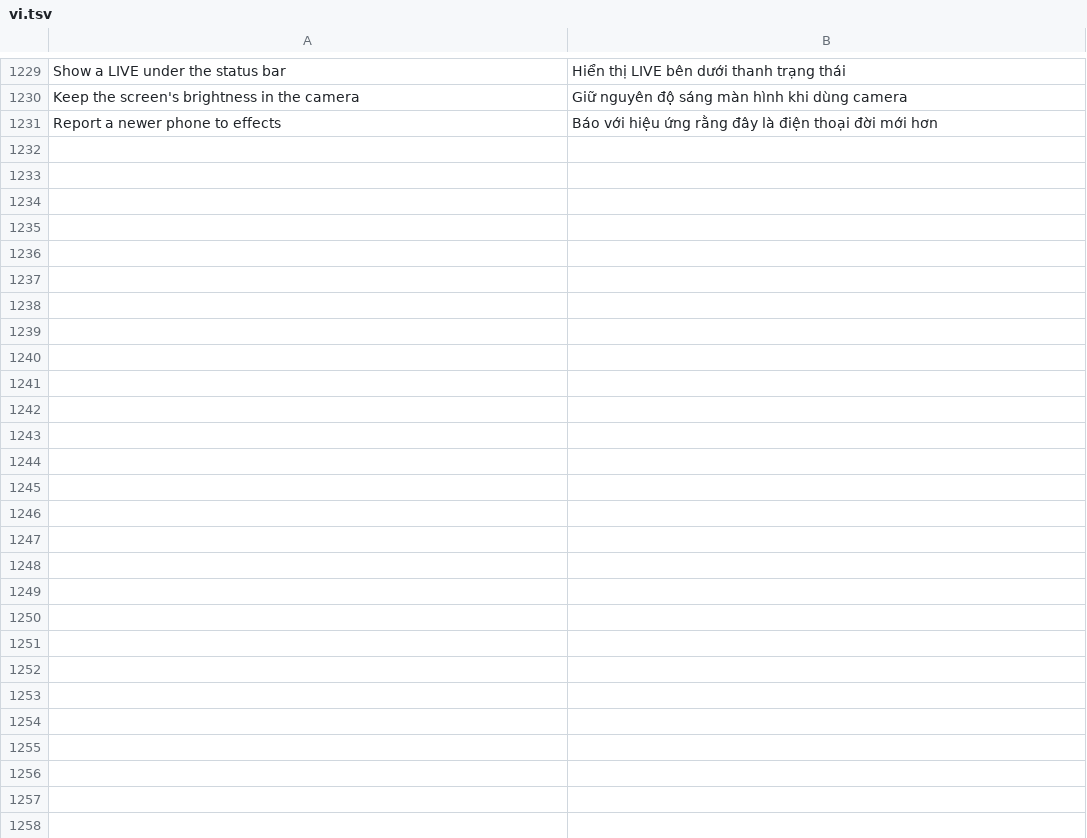
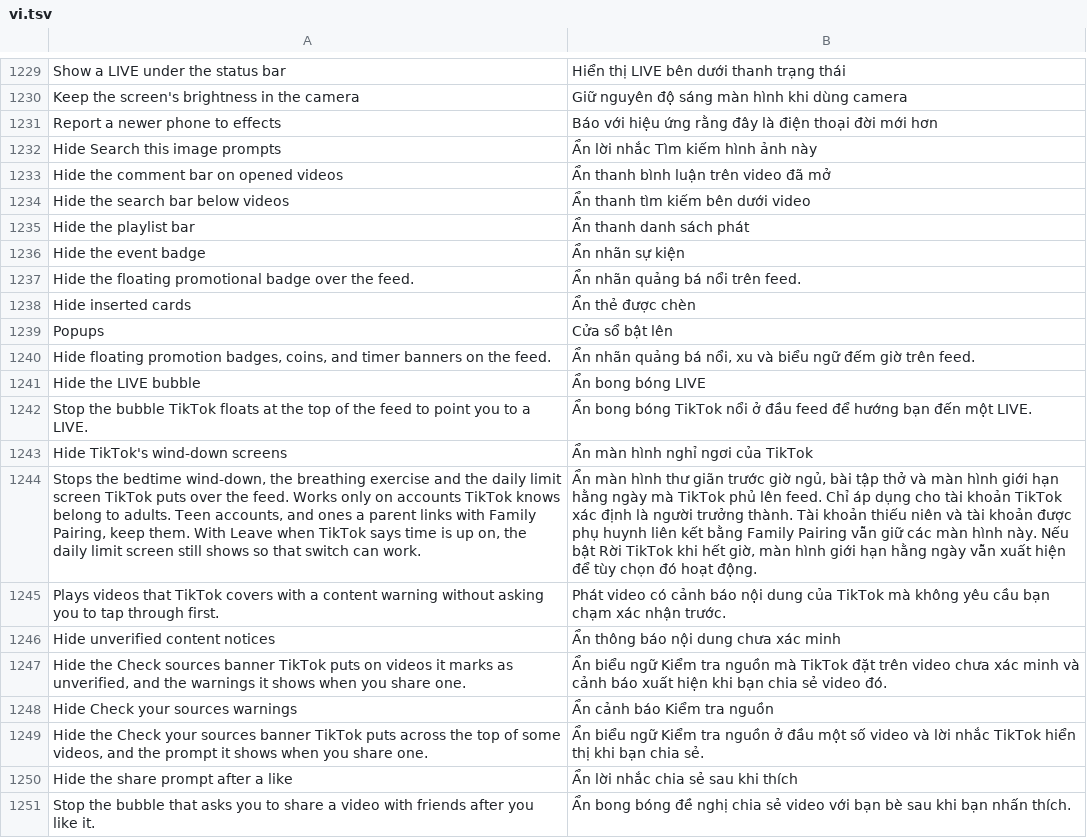
Before and after one commit to boydcbn/HushFeed, a TSV file: extensions/tiktok/src/main/l10n/vi.tsv, drawn as a sheet; only a part is shown, gaps mark what is left out; the diff covers the shown part only; the diff names each change by its address in the sheet, - before the commit and + after, or states it on an @@ line.

Commit message:
Translate feed interface and caption controls

```diff
--- a/extensions/tiktok/src/main/l10n/vi.tsv
+++ b/extensions/tiktok/src/main/l10n/vi.tsv
+row 1232: Hide Search this image prompts | Ẩn lời nhắc Tìm kiếm hình ảnh này
+row 1233: Hide the comment bar on opened videos | Ẩn thanh bình luận trên video đã mở
+row 1234: Hide the search bar below videos | Ẩn thanh tìm kiếm bên dưới video
+row 1235: Hide the playlist bar | Ẩn thanh danh sách phát
+row 1236: Hide the event badge | Ẩn nhãn sự kiện
+row 1237: Hide the floating promotional badge over the feed. | Ẩn nhãn quảng bá nổi trên feed.
+row 1238: Hide inserted cards | Ẩn thẻ được chèn
+row 1239: Popups | Cửa sổ bật lên
+row 1240: Hide floating promotion badges, coins, and timer banners on the feed. | Ẩn nhãn quảng bá nổi, xu và biểu ngữ đếm giờ trên feed.
+row 1241: Hide the LIVE bubble | Ẩn bong bóng LIVE
+row 1242: Stop the bubble TikTok floats at the top of the feed to point you to a LIVE. | Ẩn bong bóng TikTok nổi ở đầu feed để hướng bạn đến một LIVE.
+row 1243: Hide TikTok's wind-down screens | Ẩn màn hình nghỉ ngơi của TikTok
+row 1244: Stops the bedtime wind-down, the breathing exercise and the daily limit screen TikTok puts over the feed. Works only on accounts TikTok knows belong to adults. Teen accounts, and ones a parent links with Family Pairing, keep them. With Leave when TikTok says time is up on, the daily limit screen still shows so that switch can work. | Ẩn màn hình thư giãn trước giờ ngủ, bài tập thở và màn hình giới hạn hằng ngày mà TikTok phủ lên feed. Chỉ áp dụng cho tài khoản TikTok xác định là người trưởng thành. Tài khoản thiếu niên và tài khoản được phụ huynh liên kết bằng Family Pairing vẫn giữ các màn hình này. Nếu bật Rời TikTok khi hết giờ, màn hình giới hạn hằng ngày vẫn xuất hiện để tùy chọn đó hoạt động.
+row 1245: Plays videos that TikTok covers with a content warning without asking you to tap through first. | Phát video có cảnh báo nội dung của TikTok mà không yêu cầu bạn chạm xác nhận trước.
+row 1246: Hide unverified content notices | Ẩn thông báo nội dung chưa xác minh
+row 1247: Hide the Check sources banner TikTok puts on videos it marks as unverified, and the warnings it shows when you share one. | Ẩn biểu ngữ Kiểm tra nguồn mà TikTok đặt trên video chưa xác minh và cảnh báo xuất hiện khi bạn chia sẻ video đó.
+row 1248: Hide Check your sources warnings | Ẩn cảnh báo Kiểm tra nguồn
+row 1249: Hide the Check your sources banner TikTok puts across the top of some videos, and the prompt it shows when you share one. | Ẩn biểu ngữ Kiểm tra nguồn ở đầu một số video và lời nhắc TikTok hiển thị khi bạn chia sẻ.
+row 1250: Hide the share prompt after a like | Ẩn lời nhắc chia sẻ sau khi thích
+row 1251: Stop the bubble that asks you to share a video with friends after you like it. | Ẩn bong bóng đề nghị chia sẻ video với bạn bè sau khi bạn nhấn thích.
```
Also changed, not shown: 16 added rows elsewhere in this file.
